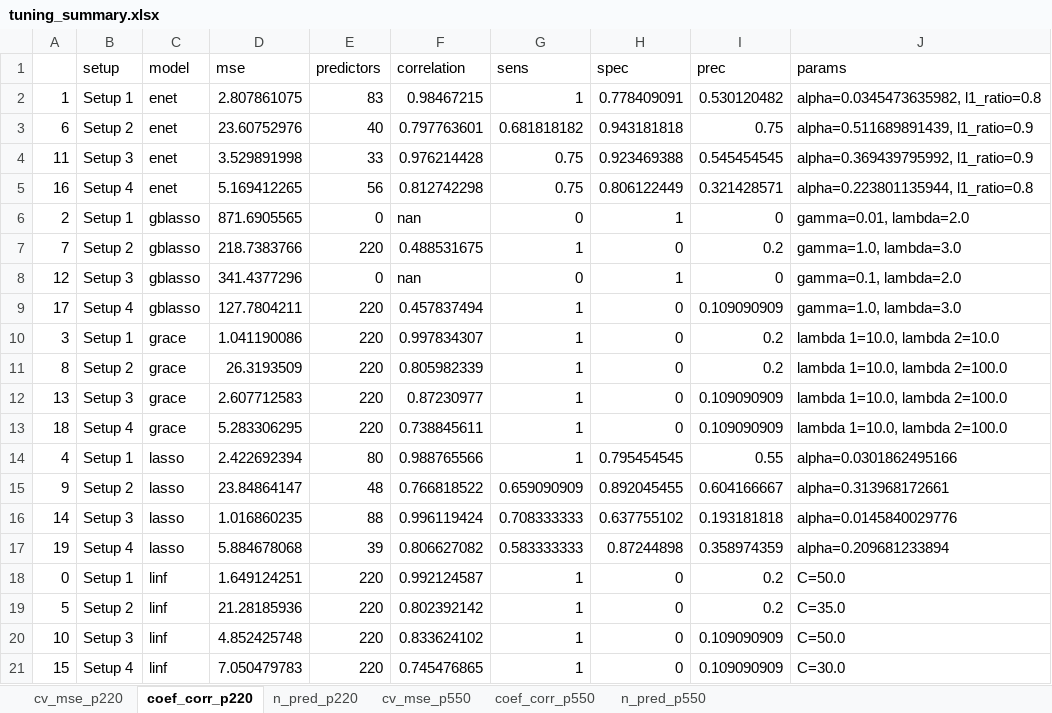
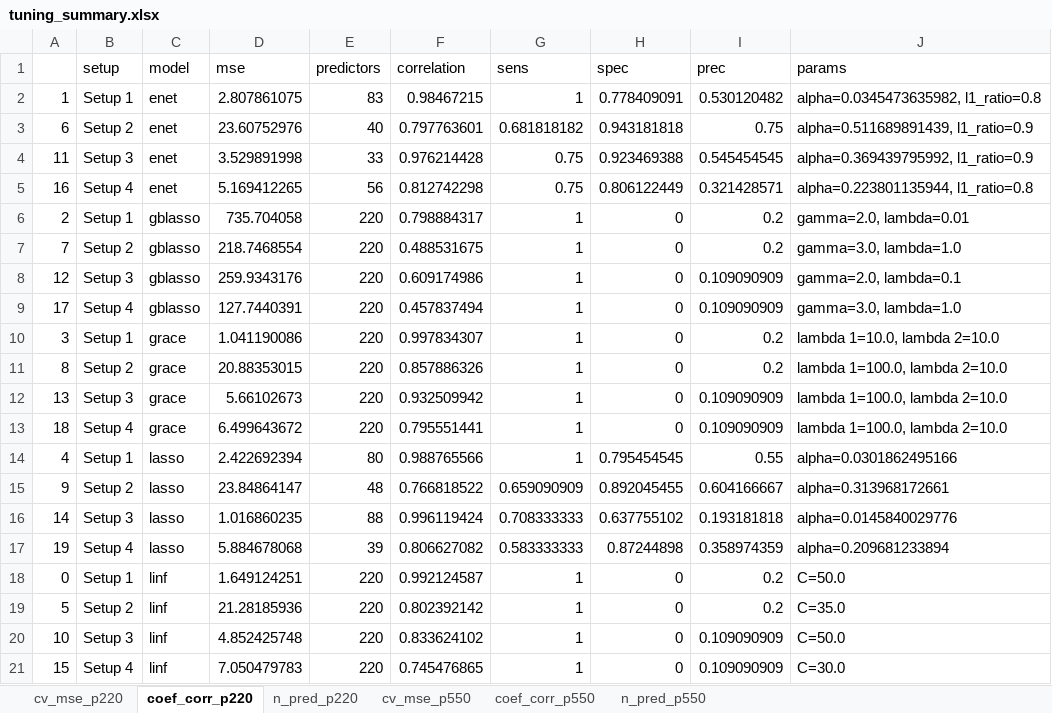
Before and after one commit to SivoDaskalov/net-reg-dissertation, an Excel workbook: python/results/tuning_summary.xlsx, sheet coef_corr_p220, drawn as a sheet; values as stored, in another font and other column widths than the file's, no borders; the diff names each change by its address in the sheet, - before the commit and + after, or states it on an @@ line.

```diff
--- a/python/results/tuning_summary.xlsx (sheet coef_corr_p220)
+++ b/python/results/tuning_summary.xlsx (sheet coef_corr_p220)
-D6 (mse): 871.6905565
+D6 (mse): 735.704058
-E6 (predictors): 0
+E6 (predictors): 220
-F6 (correlation): nan
+F6 (correlation): 0.798884317
-G6 (sens): 0
+G6 (sens): 1
-H6 (spec): 1
+H6 (spec): 0
-I6 (prec): 0
+I6 (prec): 0.2
-J6 (params): gamma=0.01, lambda=2.0
+J6 (params): gamma=2.0, lambda=0.01
-D7 (mse): 218.7383766
+D7 (mse): 218.7468554
-J7 (params): gamma=1.0, lambda=3.0
+J7 (params): gamma=3.0, lambda=1.0
-D8 (mse): 341.4377296
+D8 (mse): 259.9343176
-E8 (predictors): 0
+E8 (predictors): 220
-F8 (correlation): nan
+F8 (correlation): 0.609174986
-G8 (sens): 0
+G8 (sens): 1
-H8 (spec): 1
+H8 (spec): 0
-I8 (prec): 0
+I8 (prec): 0.109090909
-J8 (params): gamma=0.1, lambda=2.0
+J8 (params): gamma=2.0, lambda=0.1
-D9 (mse): 127.7804211
+D9 (mse): 127.7440391
-J9 (params): gamma=1.0, lambda=3.0
+J9 (params): gamma=3.0, lambda=1.0
-D11 (mse): 26.3193509
+D11 (mse): 20.88353015
-F11 (correlation): 0.805982339
+F11 (correlation): 0.857886326
-J11:J13 (params): lambda 1=10.0, lambda 2=100.0
+J11:J13 (params): lambda 1=100.0, lambda 2=10.0
-D12 (mse): 2.607712583
+D12 (mse): 5.66102673
-F12 (correlation): 0.87230977
+F12 (correlation): 0.932509942
-D13 (mse): 5.283306295
+D13 (mse): 6.499643672
-F13 (correlation): 0.738845611
+F13 (correlation): 0.795551441
```
Also changed, not shown: sheet n_pred_p550, sheet coef_corr_p550, sheet n_pred_p220, 15 other files.
